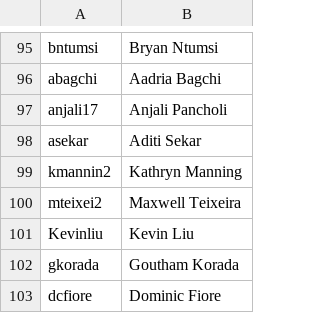
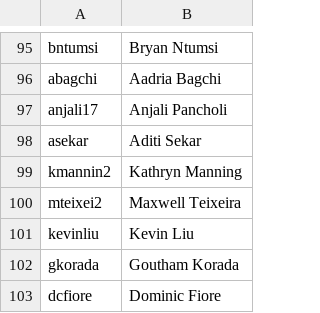
Before and after one commit to AKPsi-OT/akpsi_vote_server, a CSV file: static/ids.csv, drawn as a sheet; only a part is shown, gaps mark what is left out.

Commit message:
Update ids.csv

```diff
--- a/static/ids.csv
+++ b/static/ids.csv
@@ -100,3 +100,3 @@ kmannin2, Kathryn Manning
 mteixei2, Maxwell Teixeira
-Kevinliu, Kevin Liu
+kevinliu, Kevin Liu
 gkorada, Goutham Korada
```
